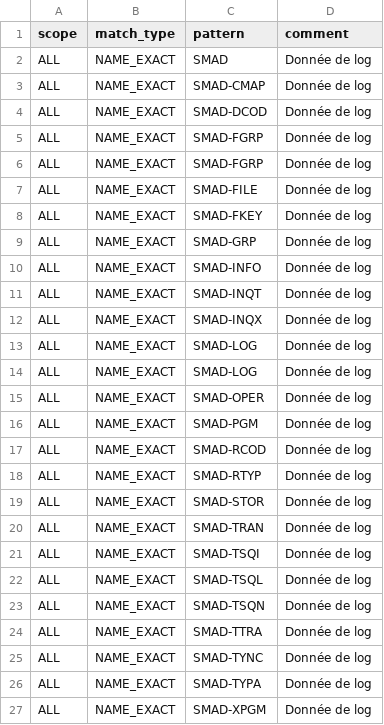
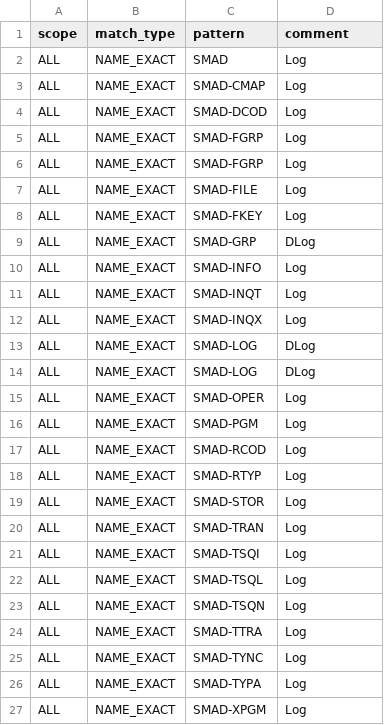
Before and after one commit to PID64500/Cobol_Tools_With_Python, a CSV file: params/ignore_variables.csv, drawn as a sheet; the diff names each change by its address in the sheet, - before the commit and + after, or states it on an @@ line.

```diff
--- a/params/ignore_variables.csv
+++ b/params/ignore_variables.csv
-D2:D8 (comment): Donnée de log
+D2:D8 (comment): Log
-D9 (comment): Donnée de log
+D9 (comment): DLog
-D10:D12 (comment): Donnée de log
+D10:D12 (comment): Log
-D13:D14 (comment): Donnée de log
+D13:D14 (comment): DLog
-D15:D27 (comment): Donnée de log
+D15:D27 (comment): Log
```
Also changed, not shown: 51 other files.
